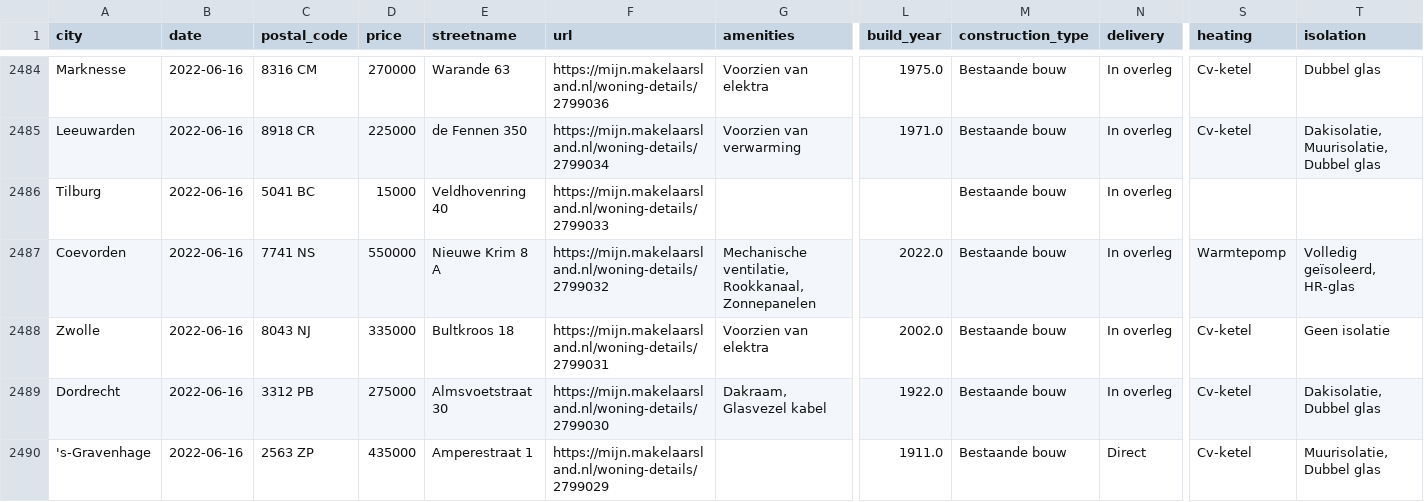
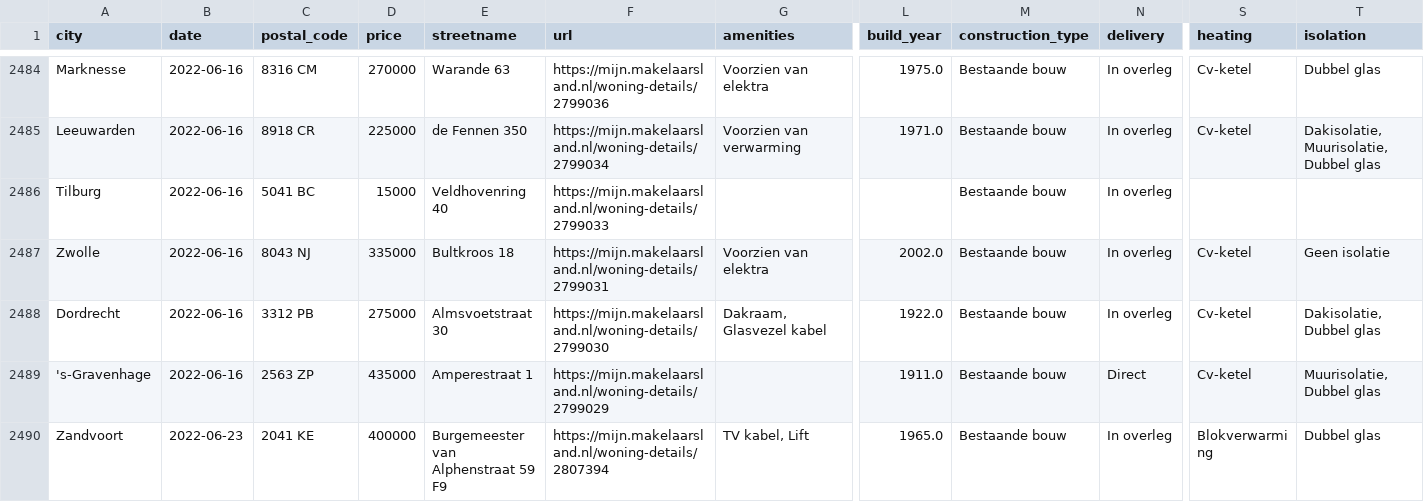
Before and after one commit to lassebenni/makelaarsland-gh-action, a CSV file: data/output/makelaarsland_last_month.csv, drawn as a sheet; only a part is shown, gaps mark what is left out; the shorter side is filled out with more unchanged rows; rows hold the shown columns only; the diff names each change by its address in the sheet, - before the commit and + after, or states it on an @@ line.

```diff
--- a/data/output/makelaarsland_last_month.csv
+++ b/data/output/makelaarsland_last_month.csv
-row 2487: Coevorden | 2022-06-16 | 7741 NS | 550000 | Nieuwe Krim 8 A | https://mijn.makelaarsland.nl/woning-details/2799032 | Mechanische ventilatie, Rookkanaal, Zonnepanelen | 2022.0 | Bestaande bouw | In overleg | Warmtepomp | Volledig geïsoleerd, HR-glas
```
Also changed, not shown: 3 other files.
